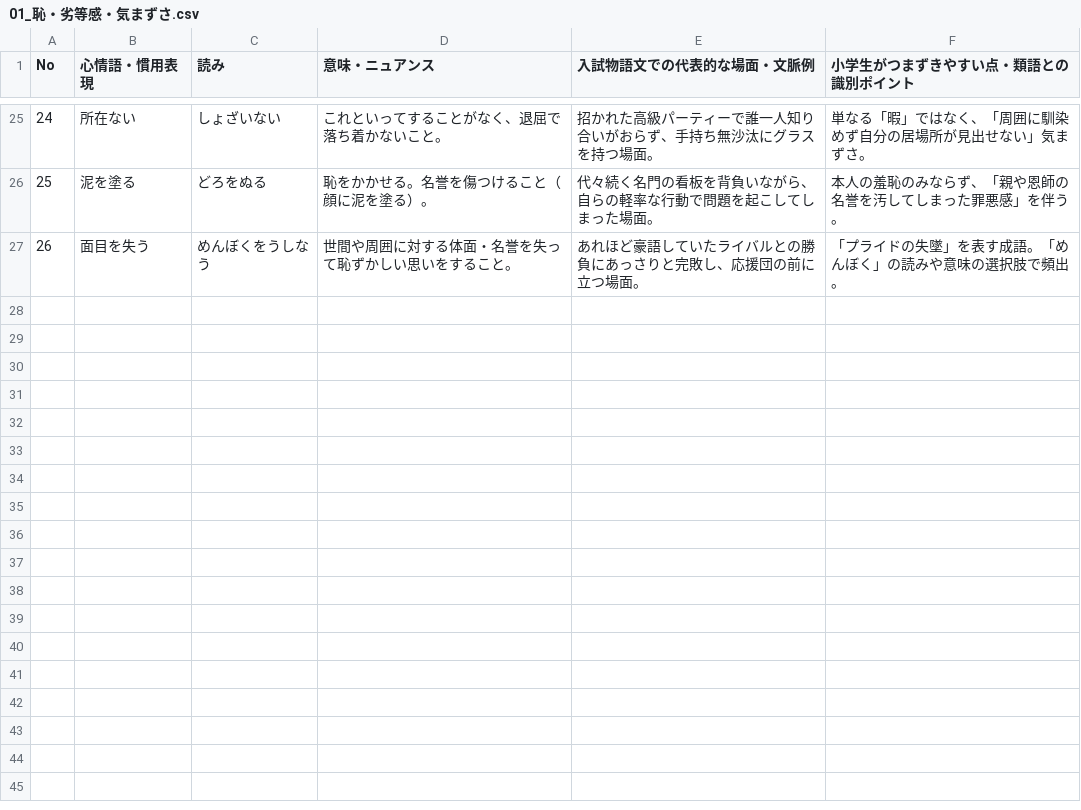
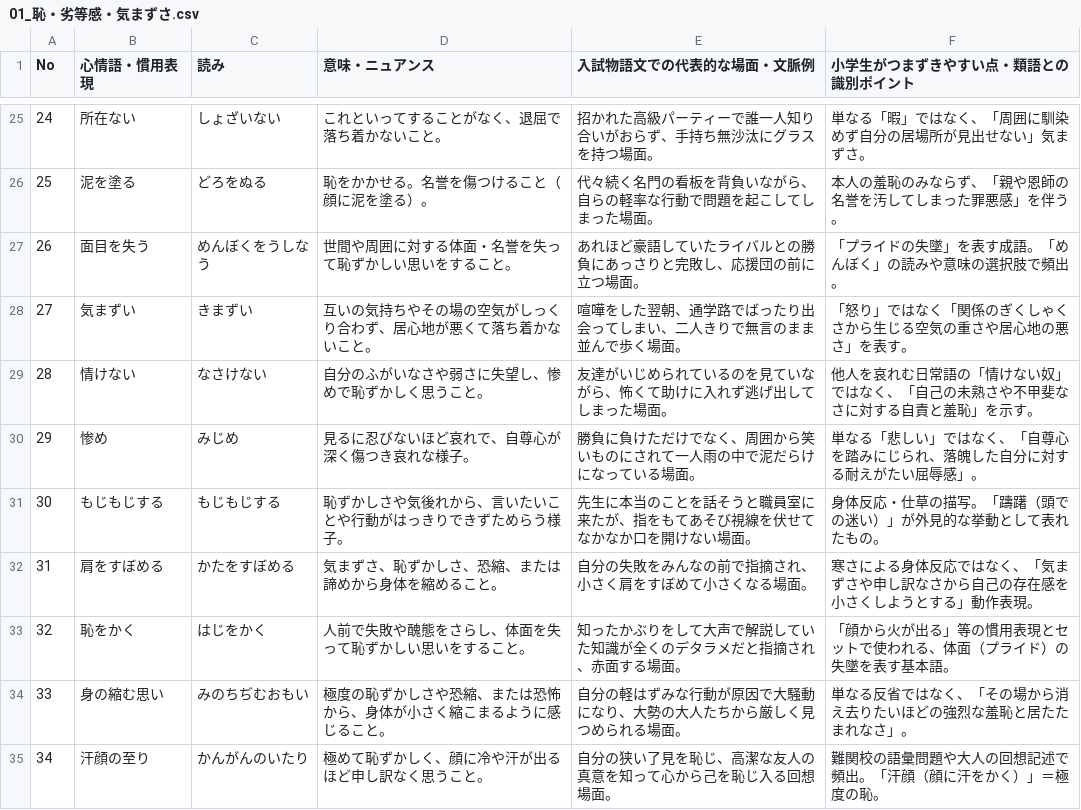
Before and after one commit to yoichi-1984/Emotion-words-app-on-GCP, a CSV file: raw_data/word-list/01_恥・劣等感・気まずさ.csv, drawn as a sheet; only a part is shown, gaps mark what is left out.

```diff
--- a/raw_data/word-list/01_恥・劣等感・気まずさ.csv
+++ b/raw_data/word-list/01_恥・劣等感・気まずさ.csv
@@ -27 +27,9 @@ No,心情語・慣用表現,読み,意味・ニュアンス,入試物語文で
 26,面目を失う,めんぼくをうしなう,世間や周囲に対する体面・名誉を失って恥ずかしい思いをすること。,あれほど豪語していたライバルとの勝負にあっさりと完敗し、応援団の前に立つ場面。,「プライドの失墜」を表す成語。「めんぼく」の読みや意味の選択肢で頻出。
+27,気まずい,きまずい,互いの気持ちやその場の空気がしっくり合わず、居心地が悪くて落ち着かないこと。,喧嘩をした翌朝、通学路でばったり出会ってしまい、二人きりで無言のまま並んで歩く場面。,「怒り」ではなく「関係のぎくしゃくさから生じる空気の重さや居心地の悪さ」を表す。
+28,情けない,なさけない,自分のふがいなさや弱さに失望し、惨めで恥ずかしく思うこと。,友達がいじめられているのを見ていながら、怖くて助けに入れず逃げ出してしまった場面。,他人を哀れむ日常語の「情けない奴」ではなく、「自己の未熟さや不甲斐なさに対する自責と羞恥」を示す。
+29,惨め,みじめ,見るに忍びないほど哀れで、自尊心が深く傷つき哀れな様子。,勝負に負けただけでなく、周囲から笑いものにされて一人雨の中で泥だらけになっている場面。,単なる「悲しい」ではなく、「自尊心を踏みにじられ、落魄した自分に対する耐えがたい屈辱感」。
+30,もじもじする,もじもじする,恥ずかしさや気後れから、言いたいことや行動がはっきりできずためらう様子。,先生に本当のことを話そうと職員室に来たが、指をもてあそび視線を伏せてなかなか口を開けない場面。,身体反応・仕草の描写。「躊躇（頭での迷い）」が外見的な挙動として表れたもの。
+31,肩をすぼめる,かたをすぼめる,気まずさ、恥ずかしさ、恐縮、または諦めから身体を縮めること。,自分の失敗をみんなの前で指摘され、小さく肩をすぼめて小さくなる場面。,寒さによる身体反応ではなく、「気まずさや申し訳なさから自己の存在感を小さくしようとする」動作表現。
+32,恥をかく,はじをかく,人前で失敗や醜態をさらし、体面を失って恥ずかしい思いをすること。,知ったかぶりをして大声で解説していた知識が全くのデタラメだと指摘され、赤面する場面。,「顔から火が出る」等の慣用表現とセットで使われる、体面（プライド）の失墜を表す基本語。
+33,身の縮む思い,みのちぢむおもい,極度の恥ずかしさや恐縮、または恐怖から、身体が小さく縮こまるように感じること。,自分の軽はずみな行動が原因で大騒動になり、大勢の大人たちから厳しく見つめられる場面。,単なる反省ではなく、「その場から消え去りたいほどの強烈な羞恥と居たたまれなさ」。
+34,汗顔の至り,かんがんのいたり,極めて恥ずかしく、顔に冷や汗が出るほど申し訳なく思うこと。,自分の狭い了見を恥じ、高潔な友人の真意を知って心から己を恥じ入る回想場面。,難関校の語彙問題や大人の回想記述で頻出。「汗顔（顔に汗をかく）」＝極度の恥。
```
Also changed, not shown: raw_data/word-list/03_葛藤・戸惑い・もどかしさ.csv, raw_data/word-list/04_怒り・不満・反発.csv, 8 other files.
